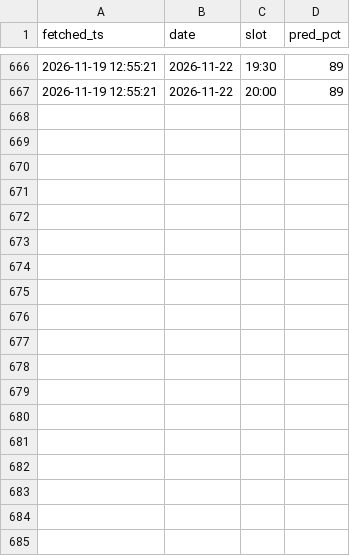
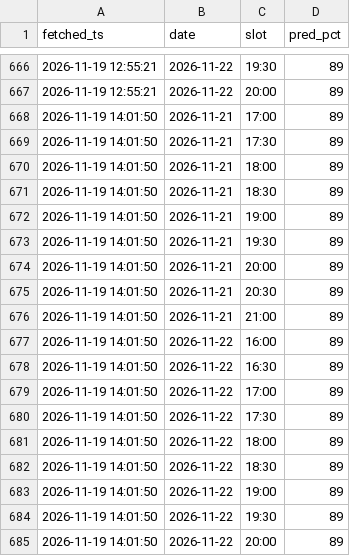
Before and after one commit to jinwook-kim-dev/exit-forecast, a CSV file: pipeline/state/predictions.csv, drawn as a sheet; only a part is shown, gaps mark what is left out.

```diff
--- a/pipeline/state/predictions.csv
+++ b/pipeline/state/predictions.csv
@@ -667 +667,19 @@ fetched_ts,date,slot,pred_pct
 2026-11-19 12:55:21,2026-11-22,20:00,89
+2026-11-19 14:01:50,2026-11-21,17:00,89
+2026-11-19 14:01:50,2026-11-21,17:30,89
+2026-11-19 14:01:50,2026-11-21,18:00,89
+2026-11-19 14:01:50,2026-11-21,18:30,89
+2026-11-19 14:01:50,2026-11-21,19:00,89
+2026-11-19 14:01:50,2026-11-21,19:30,89
+2026-11-19 14:01:50,2026-11-21,20:00,89
+2026-11-19 14:01:50,2026-11-21,20:30,89
+2026-11-19 14:01:50,2026-11-21,21:00,89
+2026-11-19 14:01:50,2026-11-22,16:00,89
+2026-11-19 14:01:50,2026-11-22,16:30,89
+2026-11-19 14:01:50,2026-11-22,17:00,89
+2026-11-19 14:01:50,2026-11-22,17:30,89
+2026-11-19 14:01:50,2026-11-22,18:00,89
+2026-11-19 14:01:50,2026-11-22,18:30,89
+2026-11-19 14:01:50,2026-11-22,19:00,89
+2026-11-19 14:01:50,2026-11-22,19:30,89
+2026-11-19 14:01:50,2026-11-22,20:00,89
```
Also changed, not shown: pipeline/state/realtime.csv, 2 other files.
